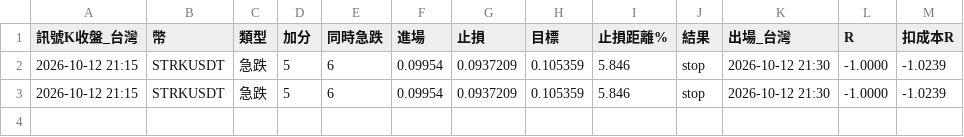
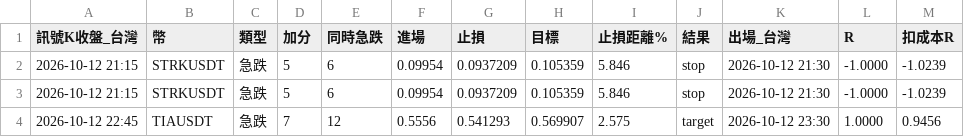
Before and after one commit to hssSean/crypto-scan, a CSV file: results.csv, drawn as a sheet.

```diff
--- a/results.csv
+++ b/results.csv
@@ -3 +3,2 @@
 2026-10-12 21:15,STRKUSDT,急跌,5,6,0.09954,0.0937209,0.105359,5.846,stop,2026-10-12 21:30,-1.0000,-1.0239
+2026-10-12 22:45,TIAUSDT,急跌,7,12,0.5556,0.541293,0.569907,2.575,target,2026-10-12 23:30,1.0000,0.9456
```
Also changed, not shown: 1 other file.
